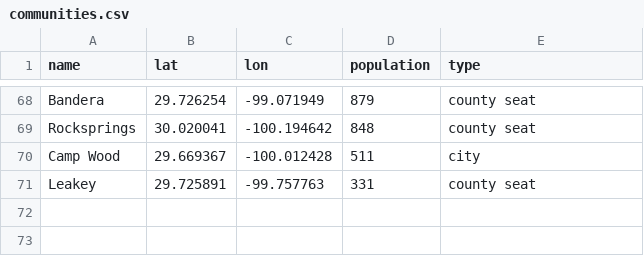
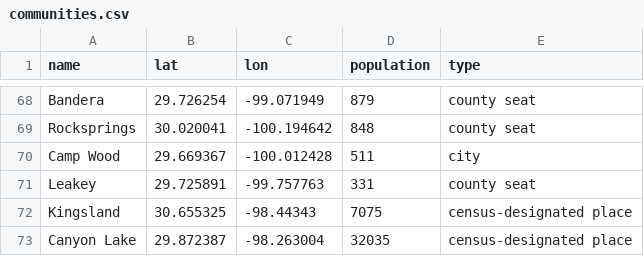
Before and after one commit to harrisontran/ewx-quiz, a CSV file: communities.csv, drawn as a sheet; only a part is shown, gaps mark what is left out; the diff names each change by its address in the sheet, - before the commit and + after, or states it on an @@ line.

Commit message:
Add cities

```diff
--- a/communities.csv
+++ b/communities.csv
+row 72: Kingsland | 30.655325 | -98.44343 | 7075 | census-designated place
+row 73: Canyon Lake | 29.872387 | -98.263004 | 32035 | census-designated place
```
